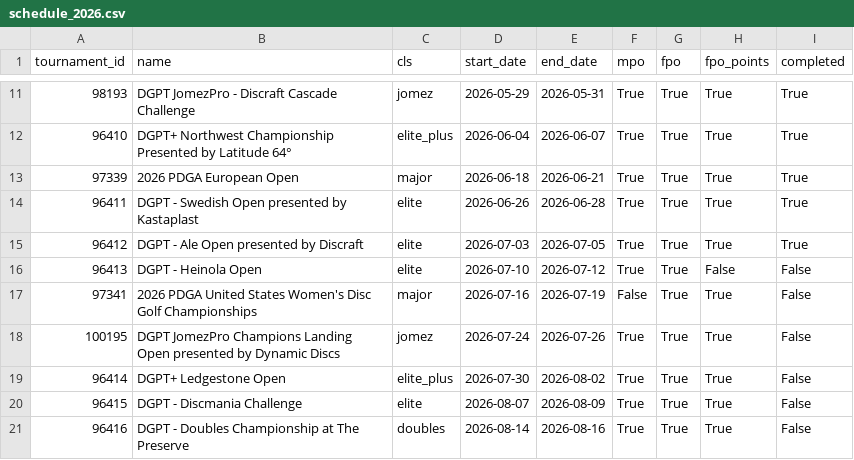
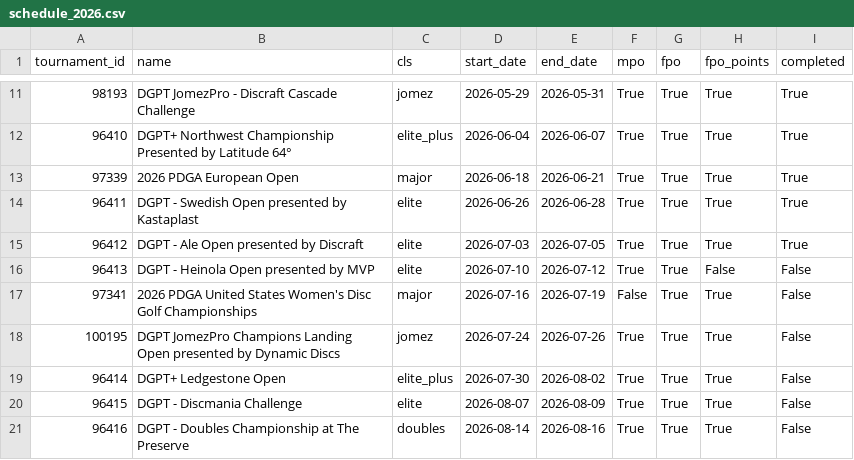
Before and after one commit to dgoodenough/discgolf, a CSV file: data/schedule_2026.csv, drawn as a sheet; only a part is shown, gaps mark what is left out.

```diff
--- a/data/schedule_2026.csv
+++ b/data/schedule_2026.csv
@@ -15,3 +15,3 @@ tournament_id,name,cls,start_date,end_date,mpo,fpo,fpo_points,completed
 96412,DGPT - Ale Open presented by Discraft,elite,2026-07-03,2026-07-05,True,True,True,True
-96413,DGPT - Heinola Open,elite,2026-07-10,2026-07-12,True,True,False,False
+96413,DGPT - Heinola Open presented by MVP,elite,2026-07-10,2026-07-12,True,True,False,False
 97341,2026 PDGA United States Women's Disc Golf Championships,major,2026-07-16,2026-07-19,False,True,True,False
```
Also changed, not shown: results/2026/projections_fpo.csv, results/2026/projections_mpo.csv, 9 other files.
